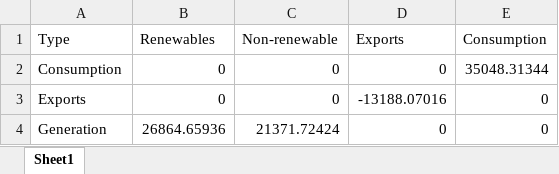
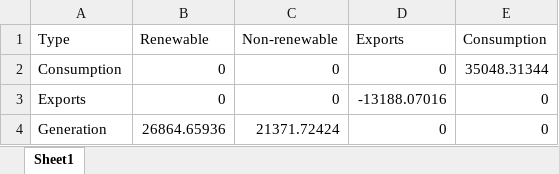
Before and after one commit to ischerr/Scottish-Energy-Statistics-Hub, an Excel workbook: Processed Data/TestConsumption.xlsx, sheet Sheet1, drawn as a sheet; values as stored, in another font and other column widths than the file's, no borders; the diff names each change by its address in the sheet, - before the commit and + after, or states it on an @@ line.

```diff
--- a/Processed Data/TestConsumption.xlsx (sheet Sheet1)
+++ b/Processed Data/TestConsumption.xlsx (sheet Sheet1)
-B1: Renewables
+B1: Renewable
```
Also changed, not shown: 1 other file.
